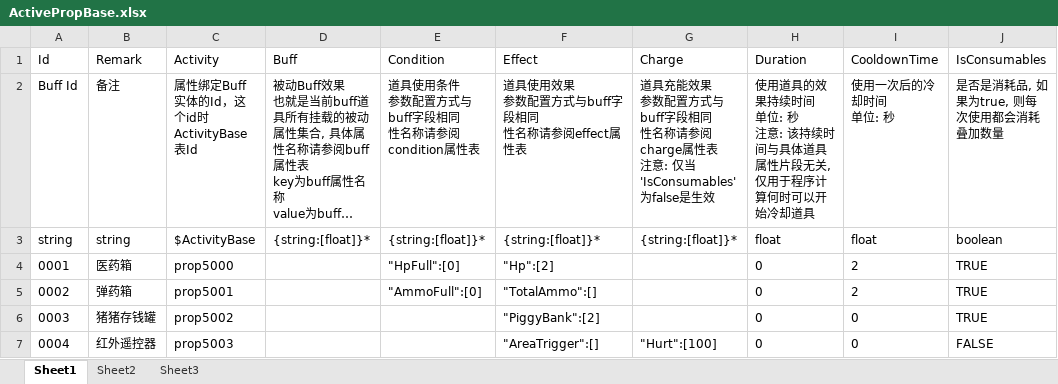
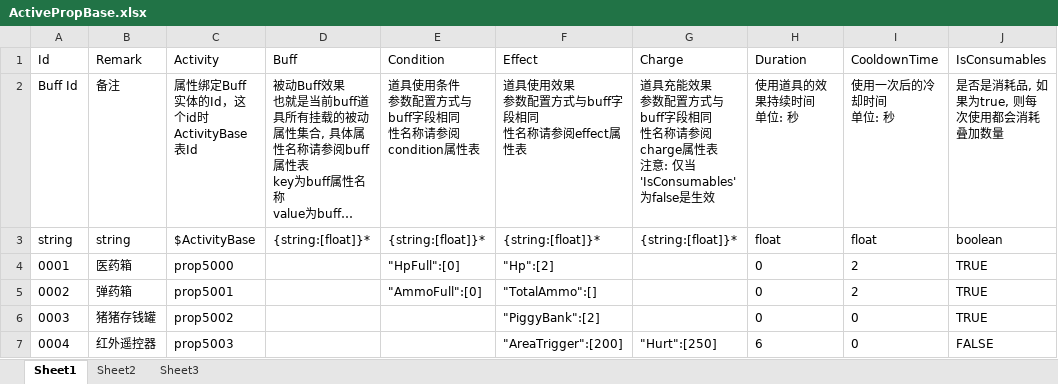
Before and after one commit to xlljc/DungeonShooting, an Excel workbook: DungeonShooting_Godot/excel/ActivePropBase.xlsx, sheet Sheet1, drawn as a sheet; only a part is shown; long unchanged cells end in …; values as stored, in another font and other column widths than the file's, no borders; ↵ is a line break in a cell; the diff names each change by its address in the sheet, - before the commit and + after, or states it on an @@ line.

```diff
--- a/DungeonShooting_Godot/excel/ActivePropBase.xlsx (sheet Sheet1)
+++ b/DungeonShooting_Godot/excel/ActivePropBase.xlsx (sheet Sheet1)
-H2 (Duration): 使用道具的效果持续时间 ↵ 单位: 秒 ↵ 注意: 该持续时间与具体道具属性片段无关, 仅用于程序计算何时可以开始冷却道具
+H2 (Duration): 使用道具的效果持续时间 ↵ 单位: 秒
-F7 (Effect): "AreaTrigger":[]
+F7 (Effect): "AreaTrigger":[200]
-G7 (Charge): "Hurt":[100]
+G7 (Charge): "Hurt":[250]
-H7 (Duration): 0
+H7 (Duration): 6
```
Also changed, not shown: 14 other files.
